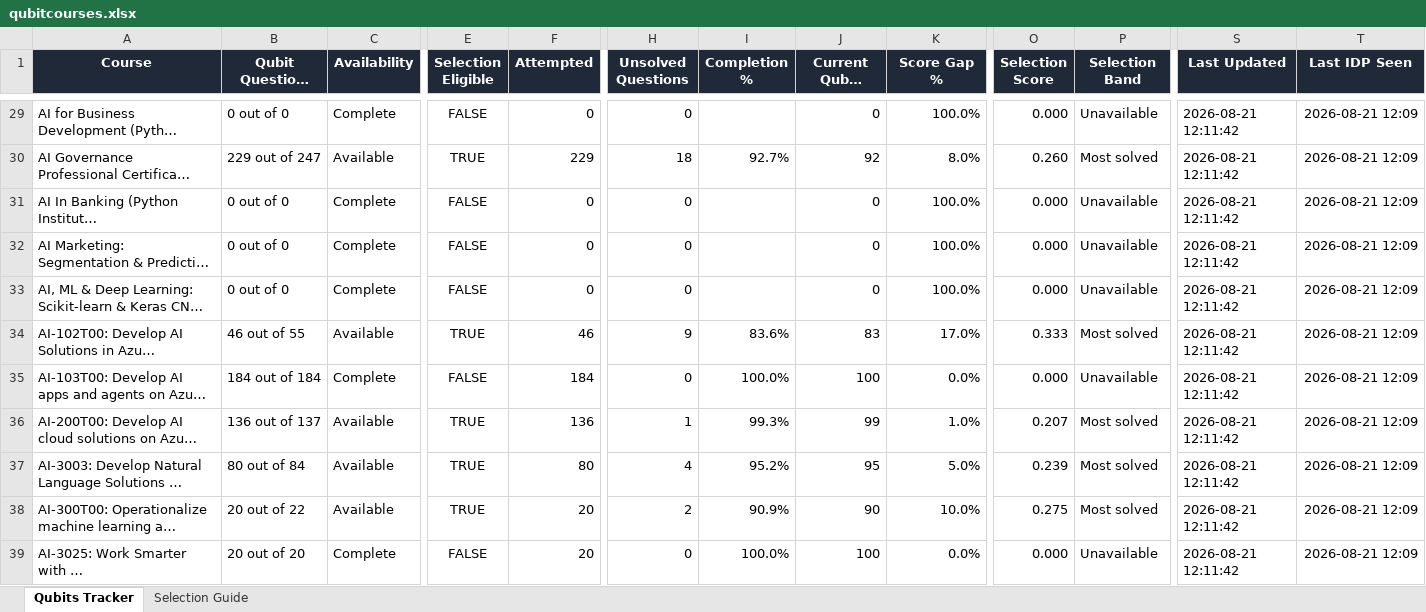
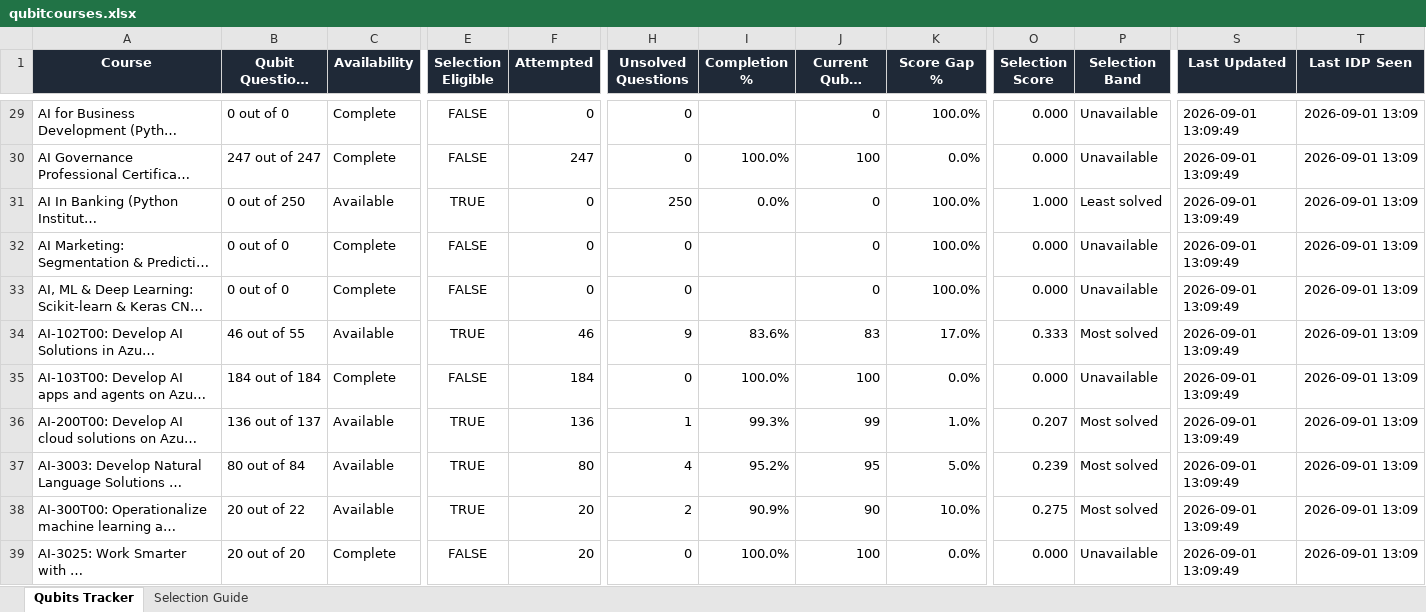
Before and after one commit to aishsynk/SkillSync, an Excel workbook: Qubits/qubitcourses.xlsx, sheet Qubits Tracker, drawn as a sheet; only a part is shown, gaps mark what is left out; long unchanged cells end in …; values as stored, in another font and other column widths than the file's, no borders; conditional formats and table styles not drawn; the diff covers the shown part only; the diff names each change by its address in the sheet, - before the commit and + after, or states it on an @@ line.

```diff
--- a/Qubits/qubitcourses.xlsx (sheet Qubits Tracker)
+++ b/Qubits/qubitcourses.xlsx (sheet Qubits Tracker)
-S29:S39 (Last Updated): 2026-08-21 12:11:42
+S29:S39 (Last Updated): 2026-09-01 13:09:49
-T29:T39 (Last IDP Seen): 2026-08-21 12:09
+T29:T39 (Last IDP Seen): 2026-09-01 13:09
-B30 (Qubit Questions attempted): 229 out of 247
+B30 (Qubit Questions attempted): 247 out of 247
-C30 (Availability): Available
+C30 (Availability): Complete
-E30 (Selection Eligible): TRUE
+E30 (Selection Eligible): FALSE
-F30 (Attempted): 229
+F30 (Attempted): 247
-H30 (Unsolved Questions): 18
+H30 (Unsolved Questions): 0
-I30 (Completion %): 92.7%
+I30 (Completion %): 100.0%
-J30 (Current Qubit Score): 92
+J30 (Current Qubit Score): 100
-K30 (Score Gap %): 8.0%
+K30 (Score Gap %): 0.0%
-O30 (Selection Score): 0.260
+O30 (Selection Score): 0.000
-P30 (Selection Band): Most solved
+P30 (Selection Band): Unavailable
-B31 (Qubit Questions attempted): 0 out of 0
+B31 (Qubit Questions attempted): 0 out of 250
-C31 (Availability): Complete
+C31 (Availability): Available
-E31 (Selection Eligible): FALSE
+E31 (Selection Eligible): TRUE
-H31 (Unsolved Questions): 0
+H31 (Unsolved Questions): 250
-I31 (Completion %): (empty)
+I31 (Completion %): 0.0%
-O31 (Selection Score): 0.000
+O31 (Selection Score): 1.000
-P31 (Selection Band): Unavailable
+P31 (Selection Band): Least solved
```
Also changed, not shown: 20 added rows and 627 edited cells elsewhere in this sheet, 18 other files.
